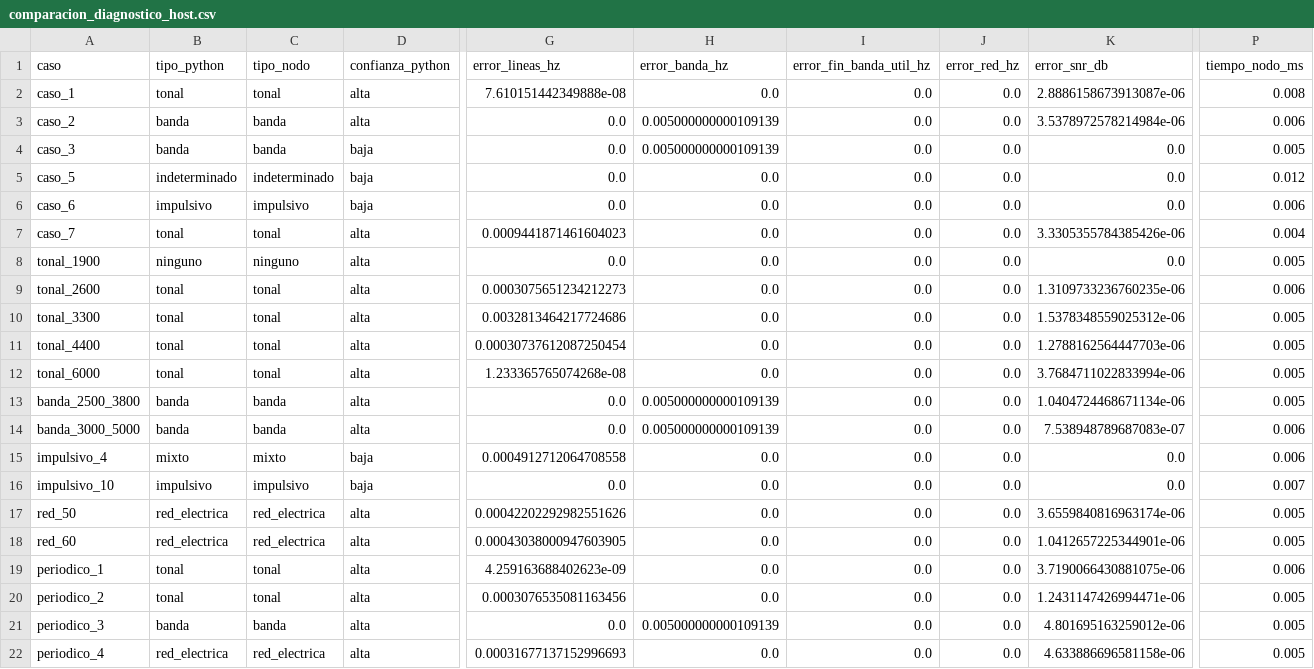
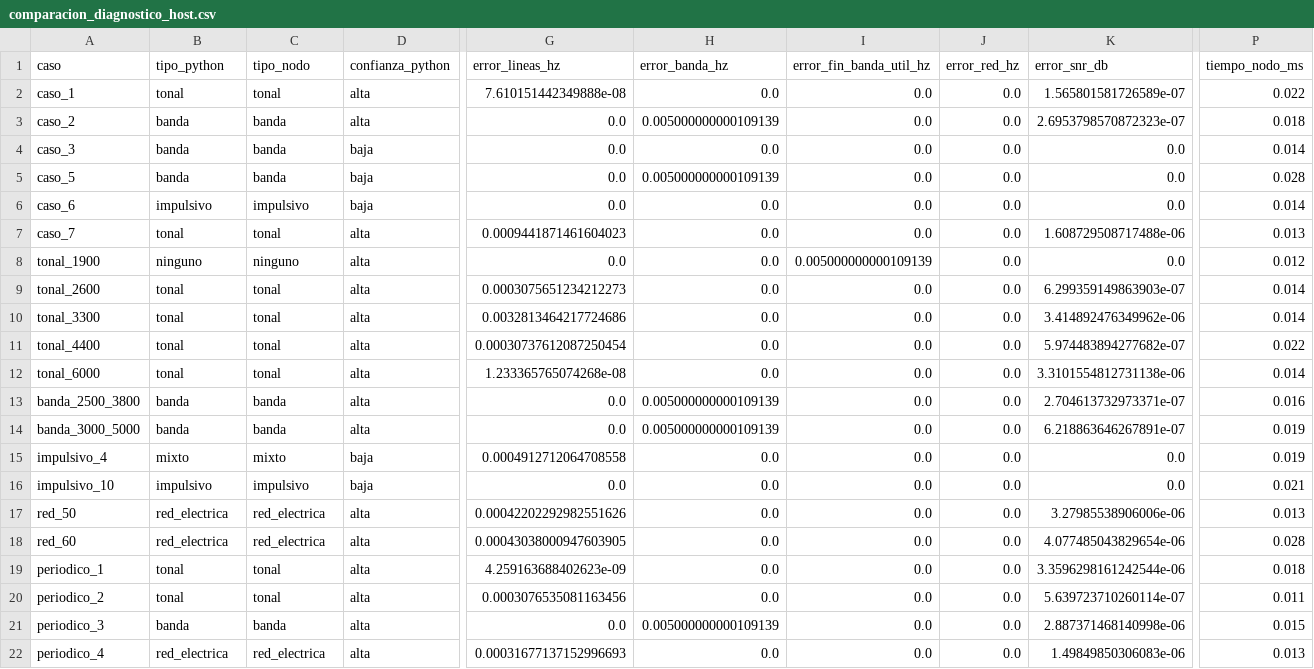
Before and after one commit to gabonm14/gnunez_asm_2026_s2, a CSV file: proyecto_grupal_1_reduccion_ruido/nodo1/resultados/comparacion_diagnostico_host.csv, drawn as a sheet; only a part is shown, gaps mark what is left out; the diff names each change by its address in the sheet, - before the commit and + after, or states it on an @@ line.

```diff
--- a/proyecto_grupal_1_reduccion_ruido/nodo1/resultados/comparacion_diagnostico_host.csv
+++ b/proyecto_grupal_1_reduccion_ruido/nodo1/resultados/comparacion_diagnostico_host.csv
-K2 (error_snr_db): 2.8886158673913087e-06
+K2 (error_snr_db): 1.565801581726589e-07
-P2 (tiempo_nodo_ms): 0.008
+P2 (tiempo_nodo_ms): 0.022
-K3 (error_snr_db): 3.5378972578214984e-06
+K3 (error_snr_db): 2.6953798570872323e-07
-P3 (tiempo_nodo_ms): 0.006
+P3 (tiempo_nodo_ms): 0.018
-H4 (error_banda_hz): 0.005000000000109139
+H4 (error_banda_hz): 0.0
-P4 (tiempo_nodo_ms): 0.005
+P4 (tiempo_nodo_ms): 0.014
-B5 (tipo_python): indeterminado
+B5 (tipo_python): banda
-C5 (tipo_nodo): indeterminado
+C5 (tipo_nodo): banda
-H5 (error_banda_hz): 0.0
+H5 (error_banda_hz): 0.005000000000109139
-P5 (tiempo_nodo_ms): 0.012
+P5 (tiempo_nodo_ms): 0.028
-P6 (tiempo_nodo_ms): 0.006
+P6 (tiempo_nodo_ms): 0.014
-K7 (error_snr_db): 3.3305355784385426e-06
+K7 (error_snr_db): 1.608729508717488e-06
-P7 (tiempo_nodo_ms): 0.004
+P7 (tiempo_nodo_ms): 0.013
-I8 (error_fin_banda_util_hz): 0.0
+I8 (error_fin_banda_util_hz): 0.005000000000109139
-P8 (tiempo_nodo_ms): 0.005
+P8 (tiempo_nodo_ms): 0.012
-K9 (error_snr_db): 1.3109733236760235e-06
+K9 (error_snr_db): 6.299359149863903e-07
-P9 (tiempo_nodo_ms): 0.006
+P9 (tiempo_nodo_ms): 0.014
-K10 (error_snr_db): 1.5378348559025312e-06
+K10 (error_snr_db): 3.414892476349962e-06
-P10 (tiempo_nodo_ms): 0.005
+P10 (tiempo_nodo_ms): 0.014
-K11 (error_snr_db): 1.2788162564447703e-06
+K11 (error_snr_db): 5.974483894277682e-07
-P11 (tiempo_nodo_ms): 0.005
+P11 (tiempo_nodo_ms): 0.022
-K12 (error_snr_db): 3.7684711022833994e-06
+K12 (error_snr_db): 3.3101554812731138e-06
-P12 (tiempo_nodo_ms): 0.005
+P12 (tiempo_nodo_ms): 0.014
-K13 (error_snr_db): 1.0404724468671134e-06
+K13 (error_snr_db): 2.704613732973371e-07
-P13 (tiempo_nodo_ms): 0.005
+P13 (tiempo_nodo_ms): 0.016
-K14 (error_snr_db): 7.538948789687083e-07
+K14 (error_snr_db): 6.218863646267891e-07
-P14:P15 (tiempo_nodo_ms): 0.006
+P14:P15 (tiempo_nodo_ms): 0.019
-P16 (tiempo_nodo_ms): 0.007
+P16 (tiempo_nodo_ms): 0.021
-K17 (error_snr_db): 3.6559840816963174e-06
+K17 (error_snr_db): 3.27985538906006e-06
-P17 (tiempo_nodo_ms): 0.005
+P17 (tiempo_nodo_ms): 0.013
-K18 (error_snr_db): 1.0412657225344901e-06
+K18 (error_snr_db): 4.077485043829654e-06
-P18 (tiempo_nodo_ms): 0.005
+P18 (tiempo_nodo_ms): 0.028
-K19 (error_snr_db): 3.7190066430881075e-06
+K19 (error_snr_db): 3.3596298161242544e-06
-P19 (tiempo_nodo_ms): 0.006
+P19 (tiempo_nodo_ms): 0.018
-K20 (error_snr_db): 1.2431147426994471e-06
+K20 (error_snr_db): 5.639723710260114e-07
-P20 (tiempo_nodo_ms): 0.005
+P20 (tiempo_nodo_ms): 0.011
-K21 (error_snr_db): 4.801695163259012e-06
+K21 (error_snr_db): 2.887371468140998e-06
-P21 (tiempo_nodo_ms): 0.005
+P21 (tiempo_nodo_ms): 0.015
-K22 (error_snr_db): 4.633886696581158e-06
+K22 (error_snr_db): 1.49849850306083e-06
-P22 (tiempo_nodo_ms): 0.005
+P22 (tiempo_nodo_ms): 0.013
```
Also changed, not shown: proyecto_grupal_1_reduccion_ruido/resultados/diagnostico_barrido.csv, proyecto_grupal_1_reduccion_ruido/resultados/diagnostico_casos.csv, 50 other files.
